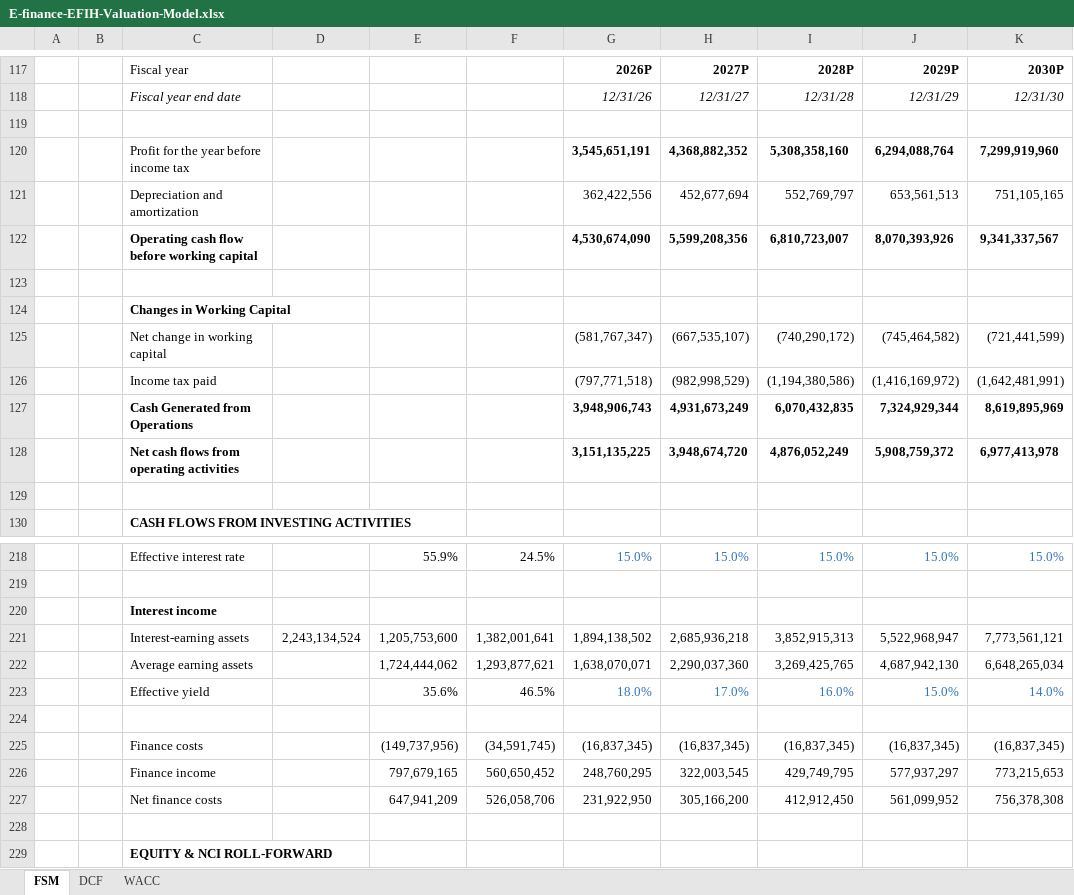
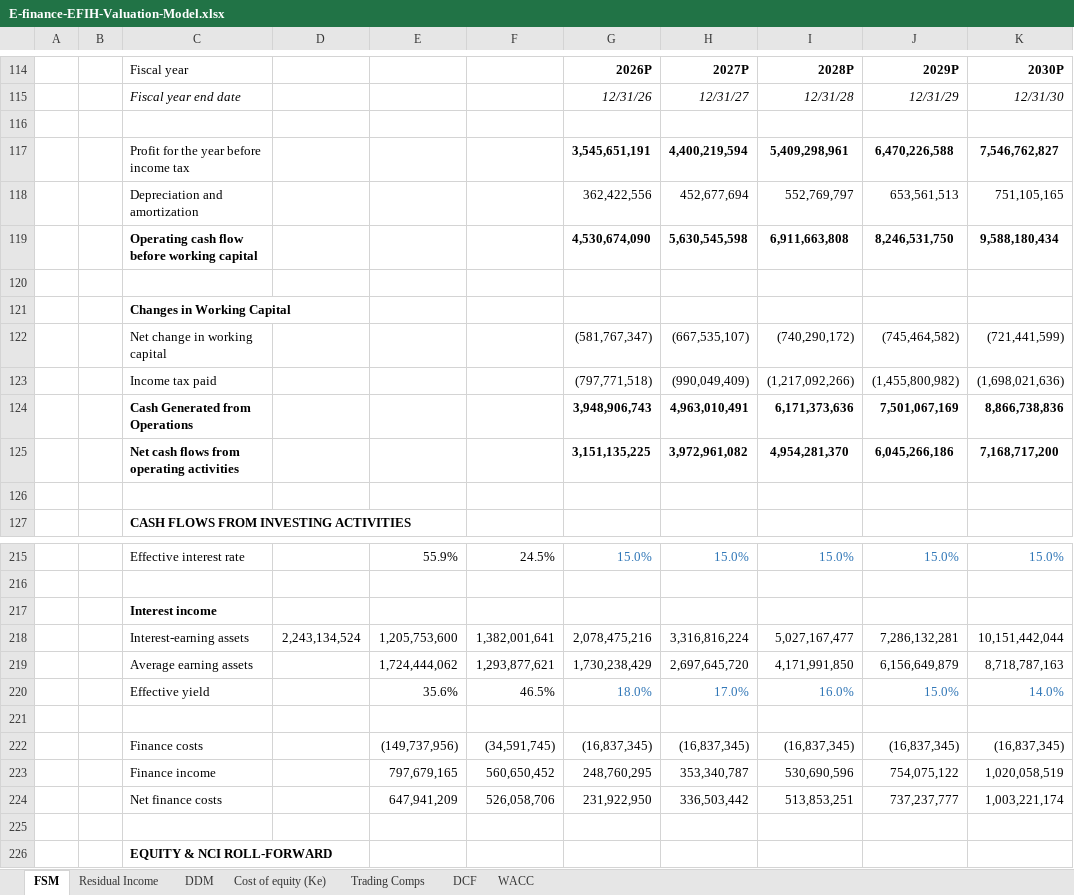
Before and after one commit to tylerharrrb-glitch/AhmedWaelPortfolio, an Excel workbook: models/E-finance-EFIH-Valuation-Model.xlsx, sheet FSM, drawn as a sheet; only a part is shown, gaps mark what is left out; values as stored, in another font and other column widths than the file's, no borders; conditional formats not drawn; removed rows and columns are numbered as before the commit, all else as after; the diff covers the shown part only; the diff names each change by its address in the sheet, - before the commit and + after, or states it on an @@ line.

```diff
--- a/models/E-finance-EFIH-Valuation-Model.xlsx (sheet FSM)
+++ b/models/E-finance-EFIH-Valuation-Model.xlsx (sheet FSM)
+sheet tab: Residual Income
+sheet tab: DDM
+sheet tab: Cost of equity (Ke)
+sheet tab: Trading Comps
-row 120:  |  | Profit for the year before income tax |  |  |  | 3,545,651,191 | 4,368,882,352 | 5,308,358,160 | 6,294,088,764 | 7,299,919,960
+row 117:  |  | Profit for the year before income tax |  |  |  | 3,545,651,191 | 4,400,219,594 | 5,409,298,961 | 6,470,226,588 | 7,546,762,827
-row 122:  |  | Operating cash flow before working capital |  |  |  | 4,530,674,090 | 5,599,208,356 | 6,810,723,007 | 8,070,393,926 | 9,341,337,567
+row 119:  |  | Operating cash flow before working capital |  |  |  | 4,530,674,090 | 5,630,545,598 | 6,911,663,808 | 8,246,531,750 | 9,588,180,434
-row 126:  |  | Income tax paid |  |  |  | (797,771,518) | (982,998,529) | (1,194,380,586) | (1,416,169,972) | (1,642,481,991)
-row 127:  |  | Cash Generated from Operations |  |  |  | 3,948,906,743 | 4,931,673,249 | 6,070,432,835 | 7,324,929,344 | 8,619,895,969
-row 128:  |  | Net cash flows from operating activities |  |  |  | 3,151,135,225 | 3,948,674,720 | 4,876,052,249 | 5,908,759,372 | 6,977,413,978
+row 123:  |  | Income tax paid |  |  |  | (797,771,518) | (990,049,409) | (1,217,092,266) | (1,455,800,982) | (1,698,021,636)
+row 124:  |  | Cash Generated from Operations |  |  |  | 3,948,906,743 | 4,963,010,491 | 6,171,373,636 | 7,501,067,169 | 8,866,738,836
+row 125:  |  | Net cash flows from operating activities |  |  |  | 3,151,135,225 | 3,972,961,082 | 4,954,281,370 | 6,045,266,186 | 7,168,717,200
-row 221:  |  | Interest-earning assets | 2,243,134,524 | 1,205,753,600 | 1,382,001,641 | 1,894,138,502 | 2,685,936,218 | 3,852,915,313 | 5,522,968,947 | 7,773,561,121
-row 222:  |  | Average earning assets |  | 1,724,444,062 | 1,293,877,621 | 1,638,070,071 | 2,290,037,360 | 3,269,425,765 | 4,687,942,130 | 6,648,265,034
+row 218:  |  | Interest-earning assets | 2,243,134,524 | 1,205,753,600 | 1,382,001,641 | 2,078,475,216 | 3,316,816,224 | 5,027,167,477 | 7,286,132,281 | 10,151,442,044
+row 219:  |  | Average earning assets |  | 1,724,444,062 | 1,293,877,621 | 1,730,238,429 | 2,697,645,720 | 4,171,991,850 | 6,156,649,879 | 8,718,787,163
-H223: 322,003,545
+H223: 353,340,787
-I223: 429,749,795
+I223: 530,690,596
-J223: 577,937,297
+J223: 754,075,122
-K223: 773,215,653
+K223: 1,020,058,519
-H224: 305,166,200
+H224: 336,503,442
-I224: 412,912,450
+I224: 513,853,251
-J224: 561,099,952
+J224: 737,237,777
-K224: 756,378,308
+K224: 1,003,221,174
```
Also changed, not shown: 16 added rows, 20 removed rows, 47 edited cells and cell formats elsewhere in this sheet, sheet DCF, formulas that keep their value, charts or pictures, 1 other file.
